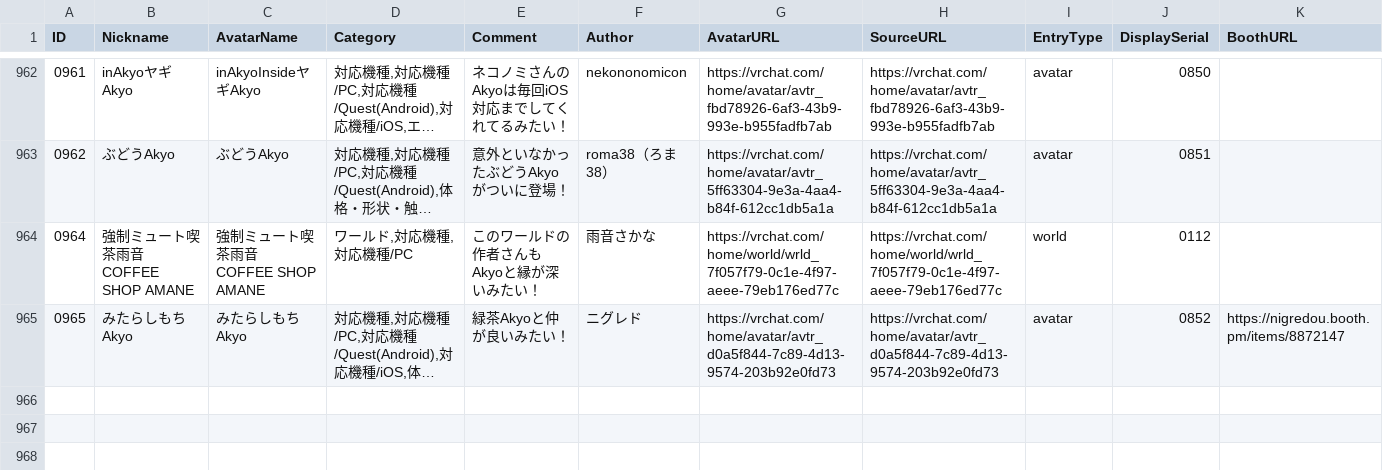
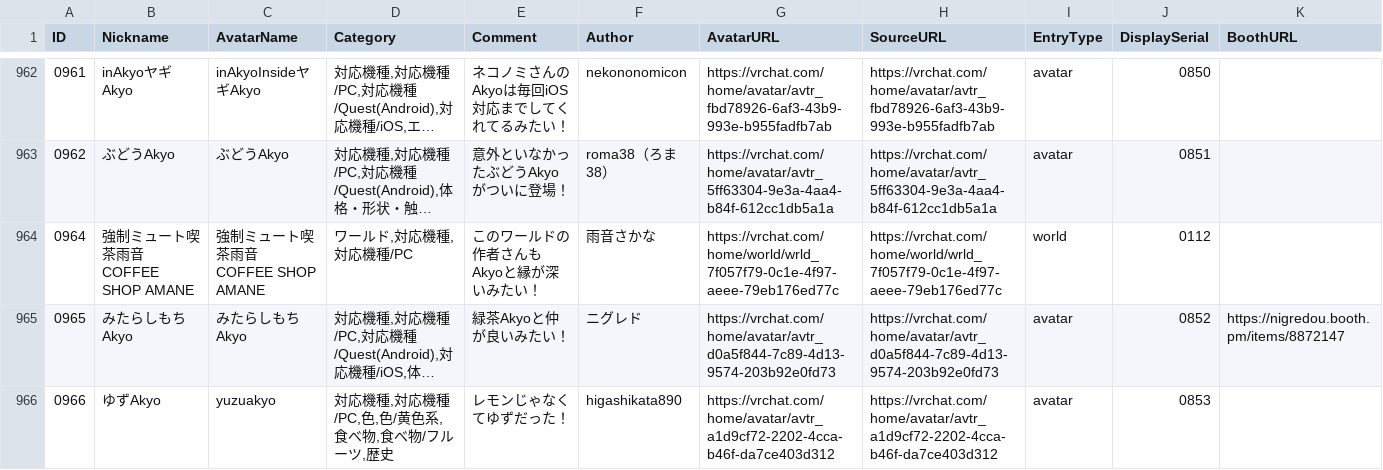
Before and after one commit to rad-vrc/akyodex, a CSV file: data/akyo-data-ja.csv, drawn as a sheet; only a part is shown, gaps mark what is left out; long unchanged cells end in …; the diff names each change by its address in the sheet, - before the commit and + after, or states it on an @@ line.

Commit message:
Add Akyo #0966: yuzuakyo

```diff
--- a/data/akyo-data-ja.csv
+++ b/data/akyo-data-ja.csv
+row 966: 0966 | ゆずAkyo | yuzuakyo | 対応機種,対応機種/PC,色,色/黄色系,食べ物,食べ物/フルーツ,歴史 | レモンじゃなくてゆずだった！ | higashikata890 | https://vrchat.com/home/avatar/avtr_a1d9cf72-2202-4cca-b46f-da7ce403d312 | https://vrchat.com/home/avatar/avtr_a1d9cf72-2202-4cca-b46f-da7ce403d312 | avatar | 0853
```
